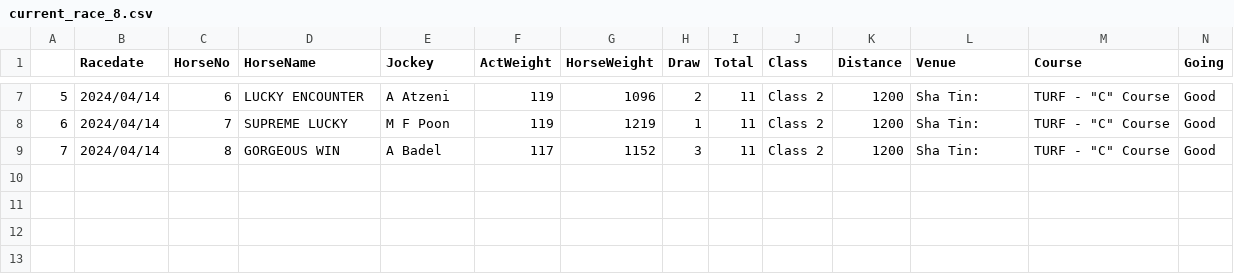
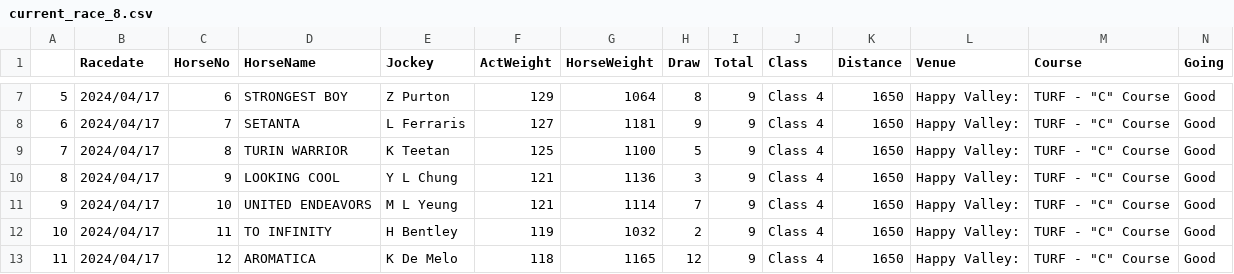
Before and after one commit to monkeynyp/horsegame, a CSV file: racecard/data/current_race_8.csv, drawn as a sheet; only a part is shown, gaps mark what is left out; the diff covers the shown part only.

```diff
--- a/racecard/data/current_race_8.csv
+++ b/racecard/data/current_race_8.csv
@@ -7,3 +7,7 @@
-5,2024/04/14,6,LUCKY ENCOUNTER,A Atzeni,119,1096,2,11,Class 2,1200,Sha Tin:,"TURF - ""C"" Course",Good
-6,2024/04/14,7,SUPREME LUCKY,M F Poon,119,1219,1,11,Class 2,1200,Sha Tin:,"TURF - ""C"" Course",Good
-7,2024/04/14,8,GORGEOUS WIN,A Badel,117,1152,3,11,Class 2,1200,Sha Tin:,"TURF - ""C"" Course",Good
+5,2024/04/17,6,STRONGEST BOY,Z Purton,129,1064,8,9,Class 4,1650,Happy Valley:,"TURF - ""C"" Course",Good
+6,2024/04/17,7,SETANTA,L Ferraris,127,1181,9,9,Class 4,1650,Happy Valley:,"TURF - ""C"" Course",Good
+7,2024/04/17,8,TURIN WARRIOR,K Teetan,125,1100,5,9,Class 4,1650,Happy Valley:,"TURF - ""C"" Course",Good
+8,2024/04/17,9,LOOKING COOL,Y L Chung,121,1136,3,9,Class 4,1650,Happy Valley:,"TURF - ""C"" Course",Good
+9,2024/04/17,10,UNITED ENDEAVORS,M L Yeung,121,1114,7,9,Class 4,1650,Happy Valley:,"TURF - ""C"" Course",Good
+10,2024/04/17,11,TO INFINITY,H Bentley,119,1032,2,9,Class 4,1650,Happy Valley:,"TURF - ""C"" Course",Good
+11,2024/04/17,12,AROMATICA,K De Melo,118,1165,12,9,Class 4,1650,Happy Valley:,"TURF - ""C"" Course",Good
```
Also changed, not shown: 49 edited cells elsewhere in this file, racecard/data/current_race_1.csv, racecard/data/current_race_4.csv, 51 other files.
